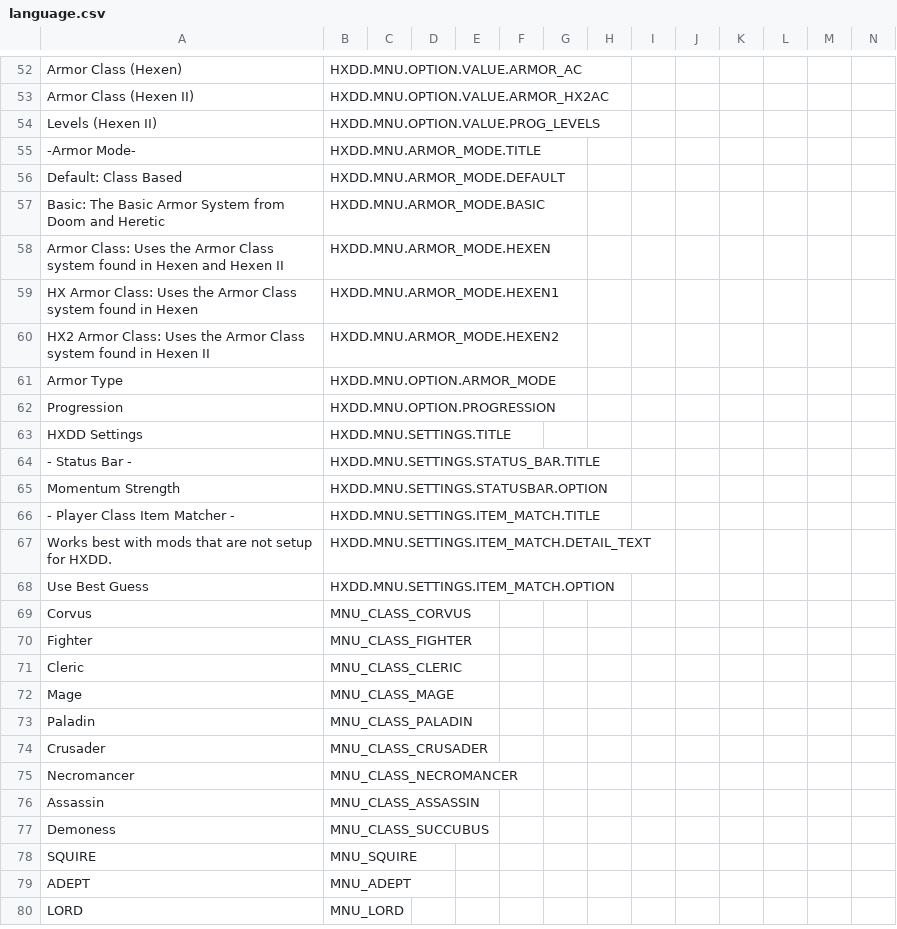
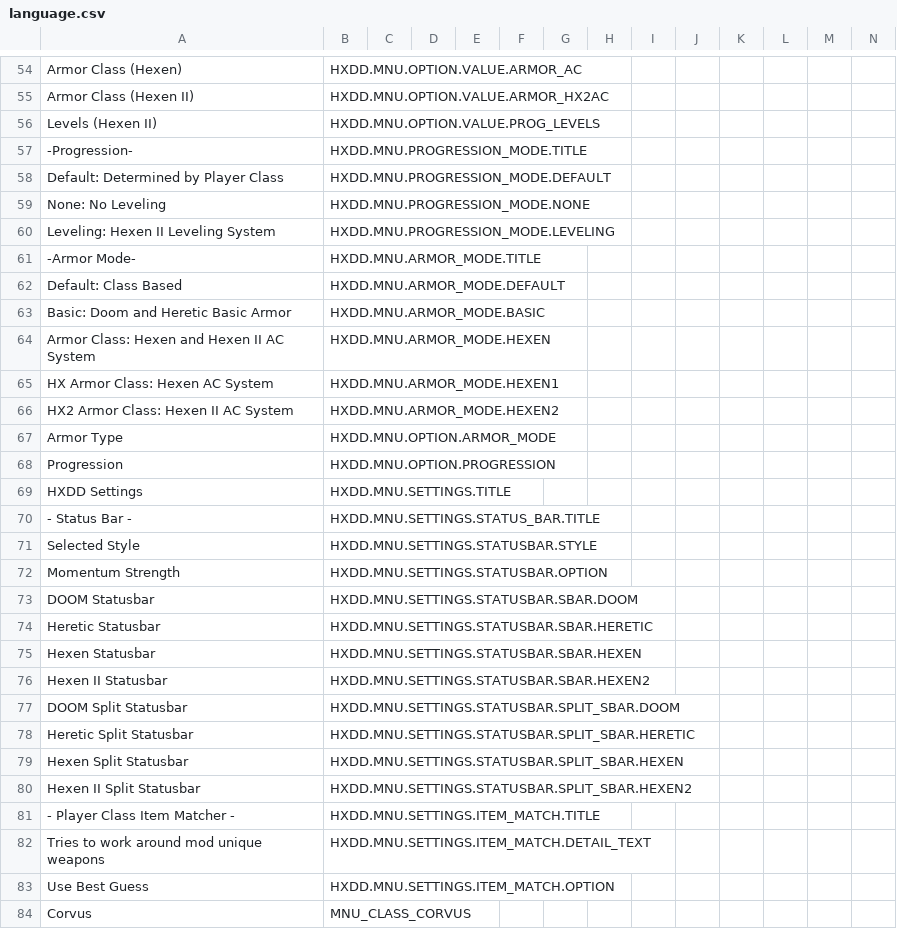
Before and after one commit to Lemon-King/HXDD, a CSV file: resources/assets/language.csv, drawn as a sheet; only a part is shown, gaps mark what is left out; the shorter side is filled out with more unchanged rows; addresses are those after the commit; rows hold the shown columns only; the diff covers the shown part only; the diff names each change by its address in the sheet, - before the commit and + after, or states it on an @@ line.

Commit message:
Update MenuDef.shared and Language.csv

```diff
--- a/resources/assets/language.csv
+++ b/resources/assets/language.csv
+row 57: -Progression- | HXDD.MNU.PROGRESSION_MODE.TITLE
+row 58: Default: Determined by Player Class | HXDD.MNU.PROGRESSION_MODE.DEFAULT
+row 59: None: No Leveling | HXDD.MNU.PROGRESSION_MODE.NONE
+row 60: Leveling: Hexen II Leveling System | HXDD.MNU.PROGRESSION_MODE.LEVELING
-A63: Basic: The Basic Armor System from Doom and Heretic
+A63: Basic: Doom and Heretic Basic Armor
-A64: Armor Class: Uses the Armor Class system found in Hexen and Hexen II
+A64: Armor Class: Hexen and Hexen II AC System
-A65: HX Armor Class: Uses the Armor Class system found in Hexen
+A65: HX Armor Class: Hexen AC System
-A66: …Armor Class: Uses the Armor Class system found in Hexen II
+A66: …Armor Class: Hexen II AC System
+row 71: Selected Style | HXDD.MNU.SETTINGS.STATUSBAR.STYLE
+row 73: DOOM Statusbar | HXDD.MNU.SETTINGS.STATUSBAR.SBAR.DOOM
+row 74: Heretic Statusbar | HXDD.MNU.SETTINGS.STATUSBAR.SBAR.HERETIC
+row 75: Hexen Statusbar | HXDD.MNU.SETTINGS.STATUSBAR.SBAR.HEXEN
+row 76: Hexen II Statusbar | HXDD.MNU.SETTINGS.STATUSBAR.SBAR.HEXEN2
+row 77: DOOM Split Statusbar | HXDD.MNU.SETTINGS.STATUSBAR.SPLIT_SBAR.DOOM
+row 78: Heretic Split Statusbar | HXDD.MNU.SETTINGS.STATUSBAR.SPLIT_SBAR.HERETIC
+row 79: Hexen Split Statusbar | HXDD.MNU.SETTINGS.STATUSBAR.SPLIT_SBAR.HEXEN
+row 80: Hexen II Split Statusbar | HXDD.MNU.SETTINGS.STATUSBAR.SPLIT_SBAR.HEXEN2
-A82: Works best with mods that are not setup for HXDD.
+A82: Tries to work around mod unique weapons
```
Also changed, not shown: 2 added rows and 7 edited cells elsewhere in this file, 1 other file.
